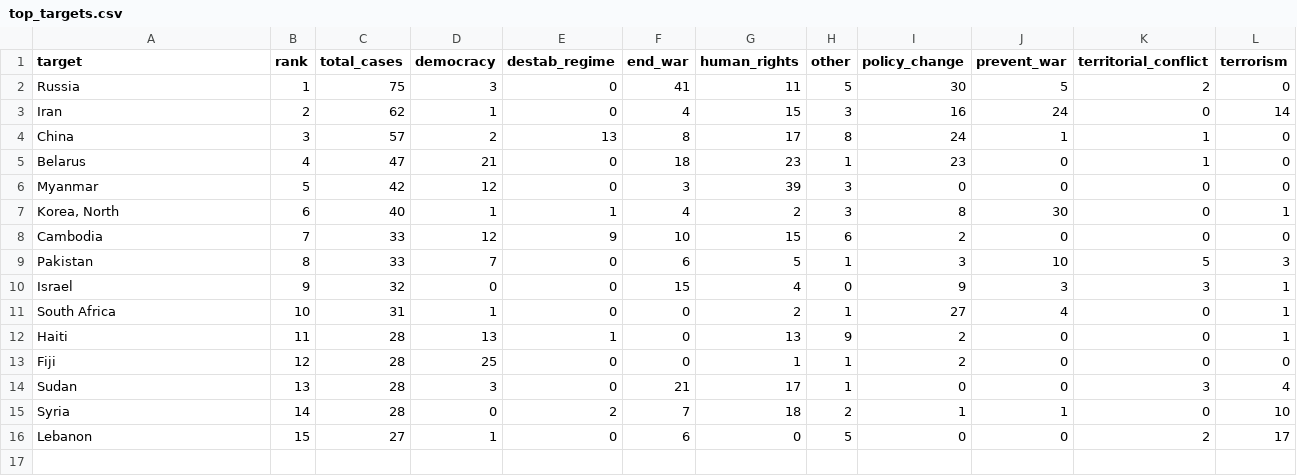
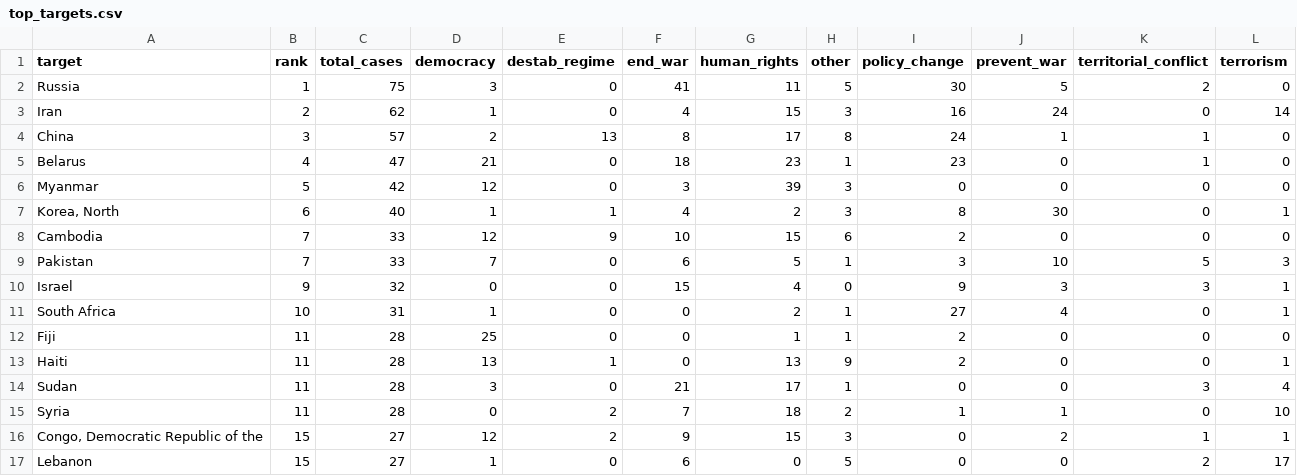
Before and after one commit to Amirhouschang/iran-sanctions-analysis, a CSV file: dashboard/data/top_targets.csv, drawn as a sheet.

```diff
--- a/dashboard/data/top_targets.csv
+++ b/dashboard/data/top_targets.csv
@@ -8,9 +8,10 @@ Myanmar,5,42,12,0,3,39,3,0,0,0,0
 Cambodia,7,33,12,9,10,15,6,2,0,0,0
-Pakistan,8,33,7,0,6,5,1,3,10,5,3
+Pakistan,7,33,7,0,6,5,1,3,10,5,3
 Israel,9,32,0,0,15,4,0,9,3,3,1
 South Africa,10,31,1,0,0,2,1,27,4,0,1
+Fiji,11,28,25,0,0,1,1,2,0,0,0
 Haiti,11,28,13,1,0,13,9,2,0,0,1
-Fiji,12,28,25,0,0,1,1,2,0,0,0
-Sudan,13,28,3,0,21,17,1,0,0,3,4
-Syria,14,28,0,2,7,18,2,1,1,0,10
+Sudan,11,28,3,0,21,17,1,0,0,3,4
+Syria,11,28,0,2,7,18,2,1,1,0,10
+"Congo, Democratic Republic of the",15,27,12,2,9,15,3,0,2,1,1
 Lebanon,15,27,1,0,6,0,5,0,0,2,17
```
Also changed, not shown: dashboard/data/iran_sender_actors.csv, dashboard/data/iran_senders.csv, 14 other files.
